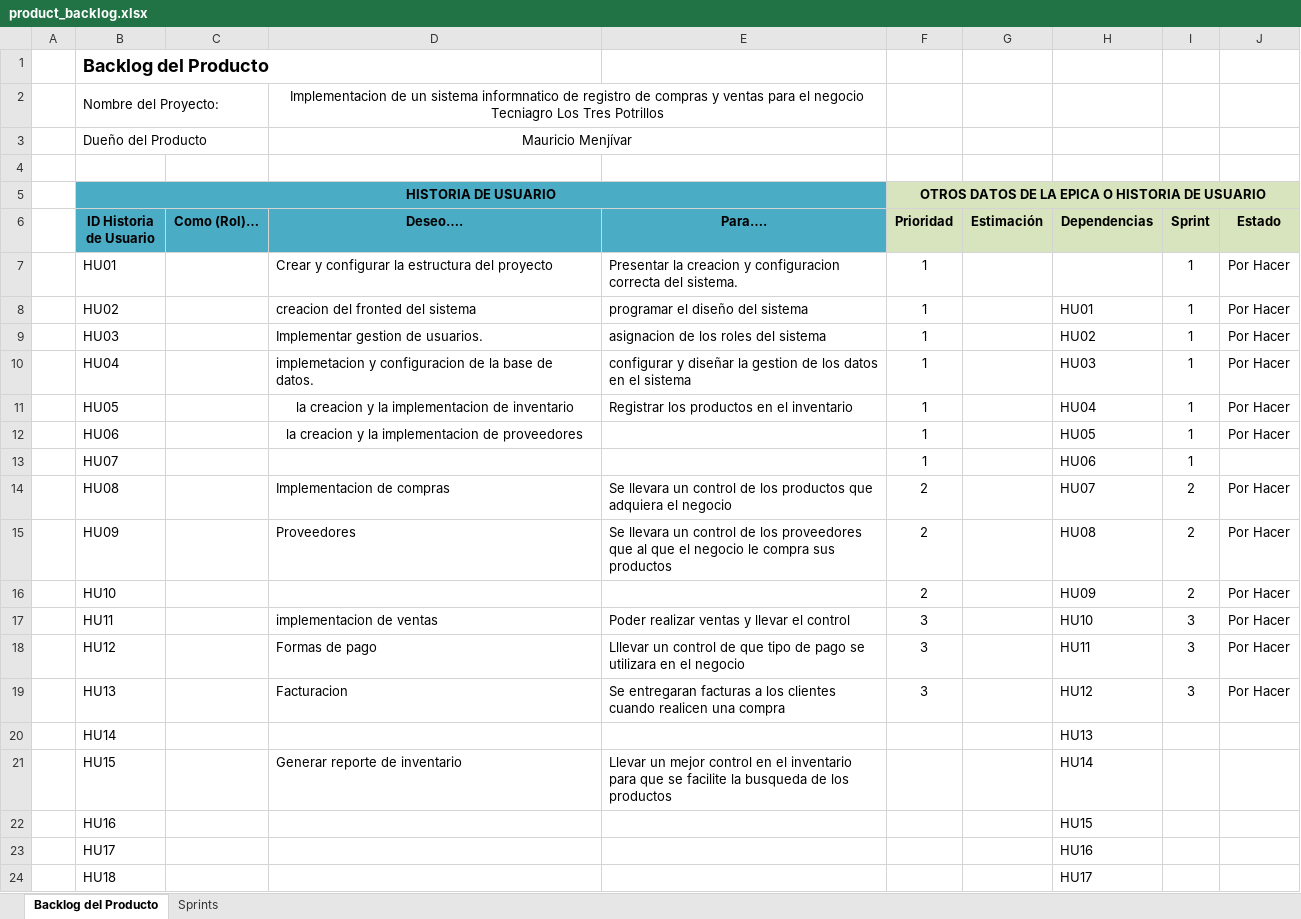
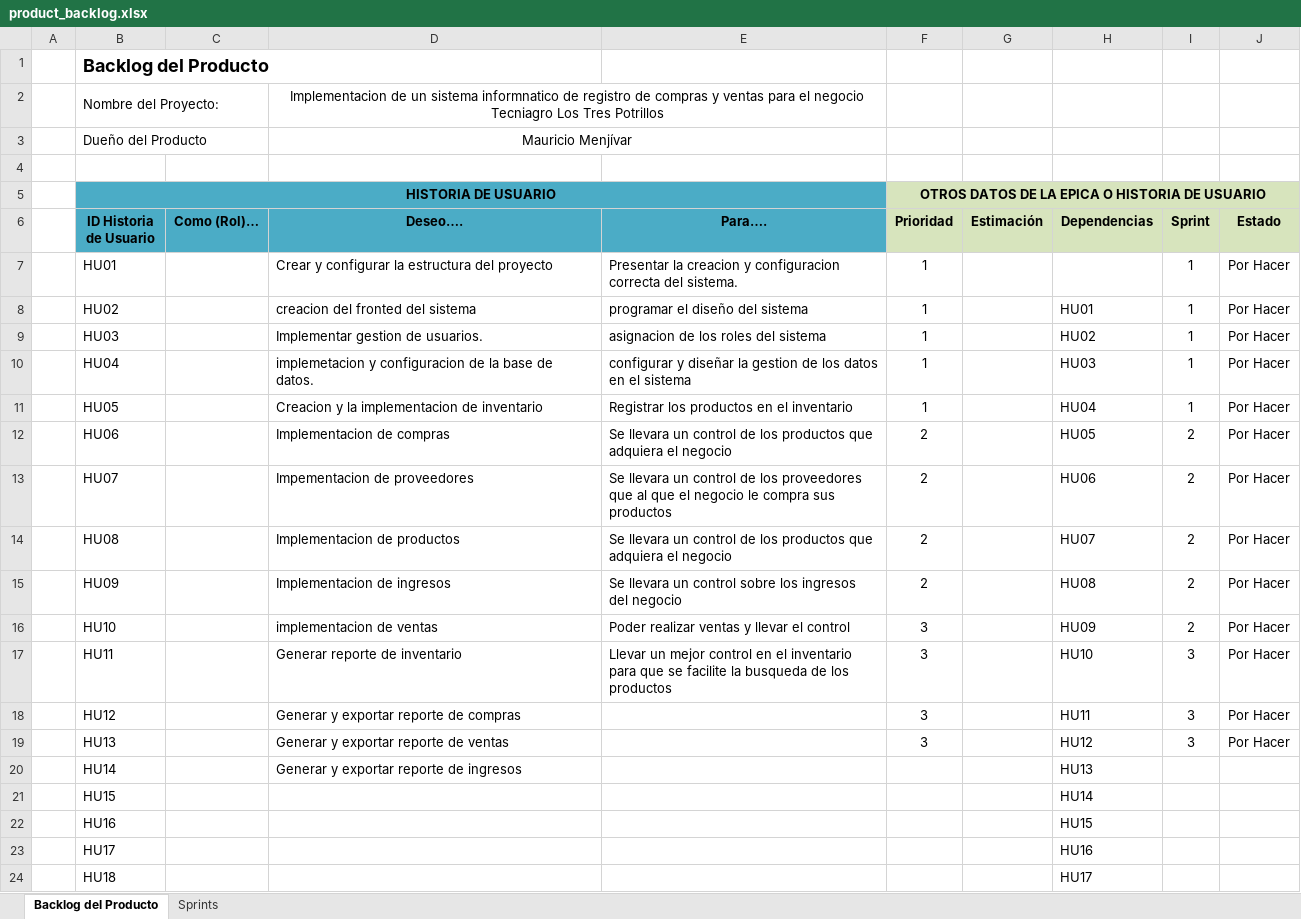
Before and after one commit to Jissel-Rivera/Sistema-Informatico, an Excel workbook: product_backlog.xlsx, sheet Backlog del Producto, drawn as a sheet; only a part is shown; values as stored, in another font and other column widths than the file's, no borders; conditional formats not drawn; the diff names each change by its address in the sheet, - before the commit and + after, or states it on an @@ line.

Commit message:
Add files via upload

```diff
--- a/product_backlog.xlsx (sheet Backlog del Producto)
+++ b/product_backlog.xlsx (sheet Backlog del Producto)
-D11 (Deseo….): la creacion y la implementacion de inventario
+D11 (Deseo….): Creacion y la implementacion de inventario
-D11:D12 alignment: center
+D11:D12 alignment: left
-D12 (Deseo….): la creacion y la implementacion de proveedores
+D12 (Deseo….): Implementacion de compras
-E12 (Para….): (empty)
+E12 (Para….): Se llevara un control de los productos que adquiera el negocio
-F12:F13 (Prioridad): 1
+F12:F13 (Prioridad): 2
-I12:I13 (Sprint): 1
+I12:I13 (Sprint): 2
-D13 (Deseo….): (empty)
+D13 (Deseo….): Impementacion de proveedores
-E13 (Para….): (empty)
+E13 (Para….): Se llevara un control de los proveedores que al que el negocio le compra sus productos
-J13 (Estado): (empty)
+J13 (Estado): Por Hacer
-D14 (Deseo….): Implementacion de compras
+D14 (Deseo….): Implementacion de productos
-D15 (Deseo….): Proveedores
+D15 (Deseo….): Implementacion de ingresos
-E15 (Para….): …un control de los proveedores que al que el negocio le compra sus productos
+E15 (Para….): …un control sobre los ingresos del negocio
-D16 (Deseo….): (empty)
+D16 (Deseo….): implementacion de ventas
-E16 (Para….): (empty)
+E16 (Para….): Poder realizar ventas y llevar el control
-F16 (Prioridad): 2
+F16 (Prioridad): 3
-D17 (Deseo….): implementacion de ventas
+D17 (Deseo….): Generar reporte de inventario
-E17 (Para….): Poder realizar ventas y llevar el control
+E17 (Para….): Llevar un mejor control en el inventario para que se facilite la busqueda de los productos
-D18 (Deseo….): Formas de pago
+D18 (Deseo….): Generar y exportar reporte de compras
-E18 (Para….): Lllevar un control de que tipo de pago se utilizara en el negocio
+E18 (Para….): (empty)
-D19 (Deseo….): Facturacion
+D19 (Deseo….): Generar y exportar reporte de ventas
-E19 (Para….): Se entregaran facturas a los clientes cuando realicen una compra
+E19 (Para….): (empty)
-D20 (Deseo….): (empty)
+D20 (Deseo….): Generar y exportar reporte de ingresos
-D21 (Deseo….): Generar reporte de inventario
+D21 (Deseo….): (empty)
-E21 (Para….): Llevar un mejor control en el inventario para que se facilite la busqueda de los productos
+E21 (Para….): (empty)
```
